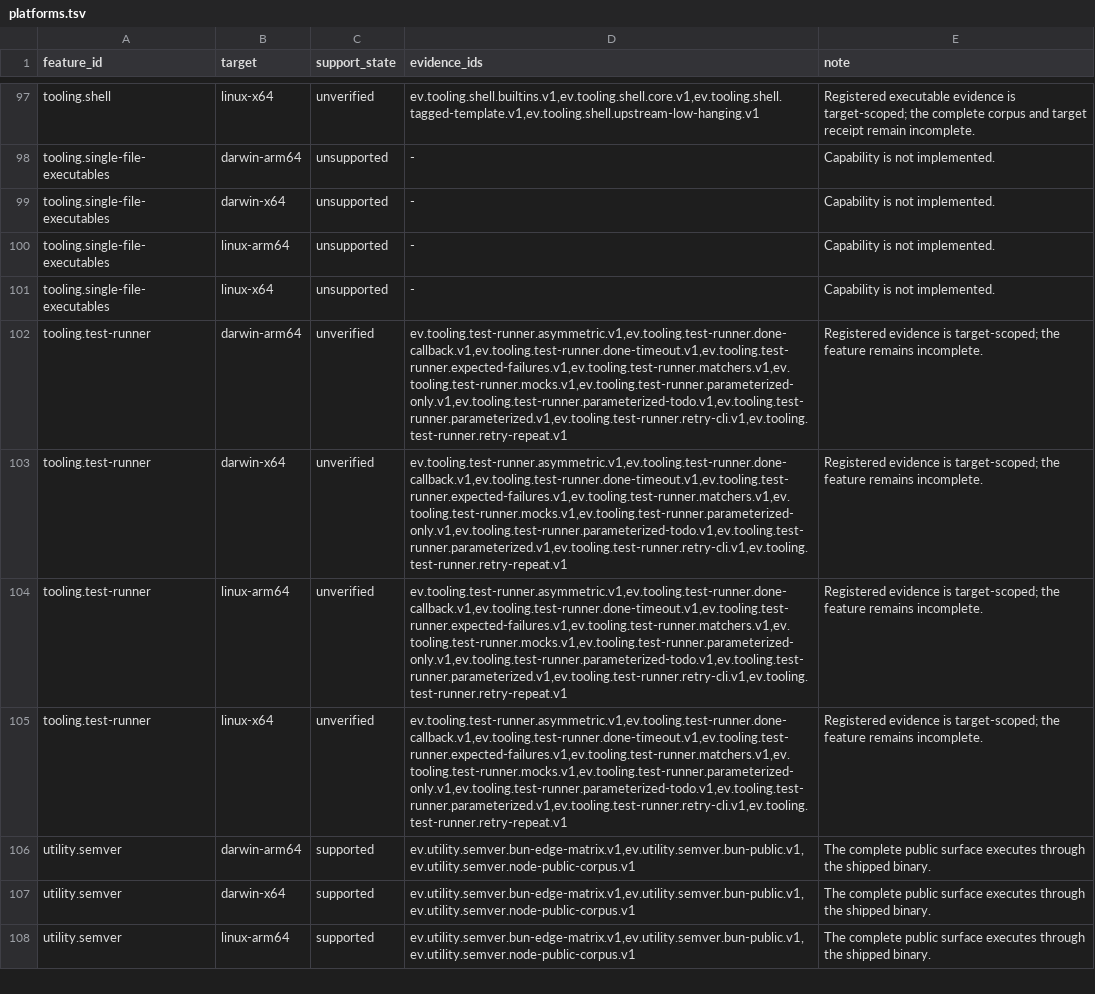
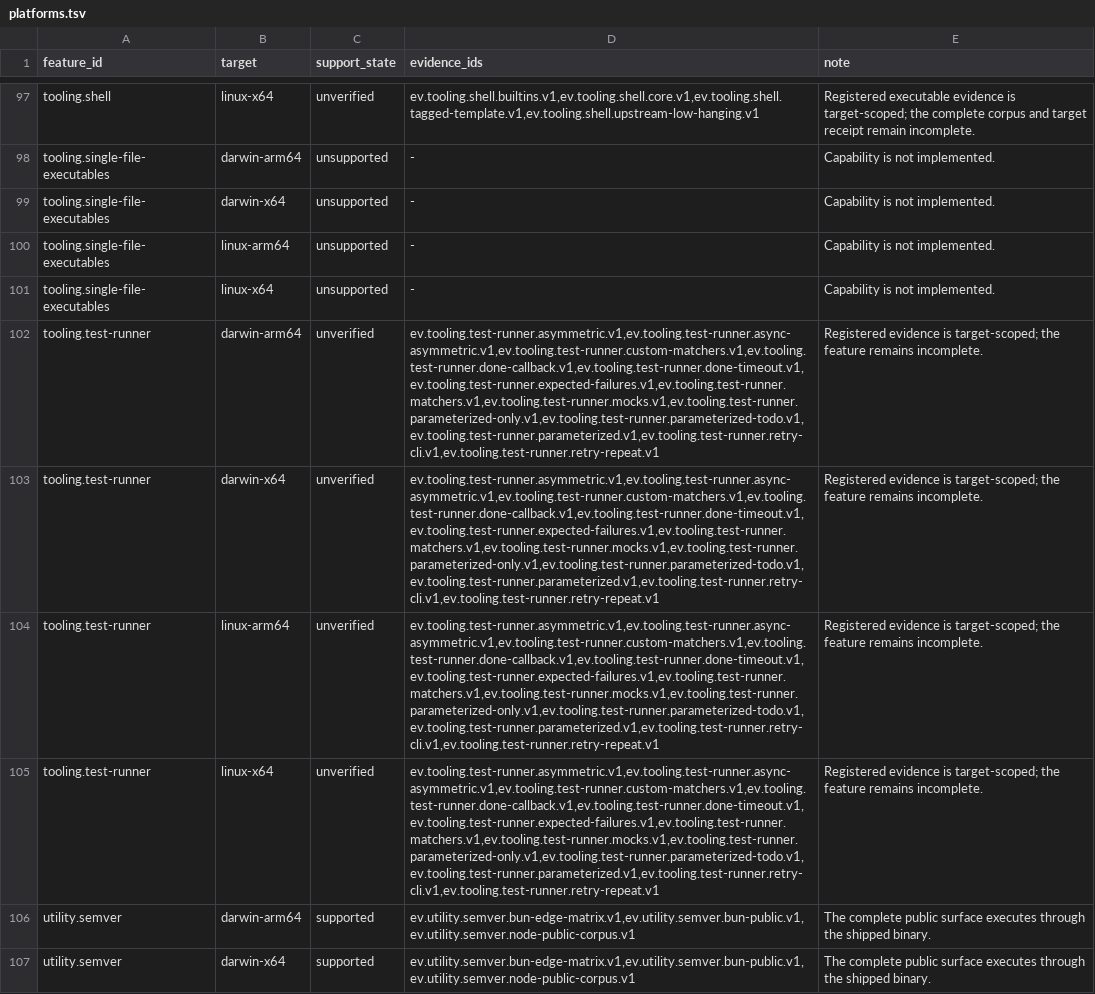
Before and after one commit to theesfeld/clun, a TSV file: compat/platforms.tsv, drawn as a sheet; only a part is shown, gaps mark what is left out; the shorter side is filled out with more unchanged rows; the diff names each change by its address in the sheet, - before the commit and + after, or states it on an @@ line.

```diff
--- a/compat/platforms.tsv
+++ b/compat/platforms.tsv
-D102:D105 (evidence_ids): ev.tooling.test-runner.asymmetric.v1,ev.tooling.test-runner.done-callback.v1,ev.tooling.test-runner.done-timeout.v1,ev.tooling.test-runner.expected-failures.v1,ev.tooling.test-runner.matchers.v1,ev.tooling.test-runner.mocks.v1,ev.tooling.test-runner.parameterized-only.v1,ev.tooling.test-runner.parameterized-todo.v1,ev.tooling.test-runner.parameterized.v1,ev.tooling.test-runner.retry-cli.v1,ev.tooling.test-runner.retry-repeat.v1
+D102:D105 (evidence_ids): ev.tooling.test-runner.asymmetric.v1,ev.tooling.test-runner.async-asymmetric.v1,ev.tooling.test-runner.custom-matchers.v1,ev.tooling.test-runner.done-callback.v1,ev.tooling.test-runner.done-timeout.v1,ev.tooling.test-runner.expected-failures.v1,ev.tooling.test-runner.matchers.v1,ev.tooling.test-runner.mocks.v1,ev.tooling.test-runner.parameterized-only.v1,ev.tooling.test-runner.parameterized-todo.v1,ev.tooling.test-runner.parameterized.v1,ev.tooling.test-runner.retry-cli.v1,ev.tooling.test-runner.retry-repeat.v1
```
Also changed, not shown: compat/evidence.tsv, compat/features.tsv, 18 other files.
